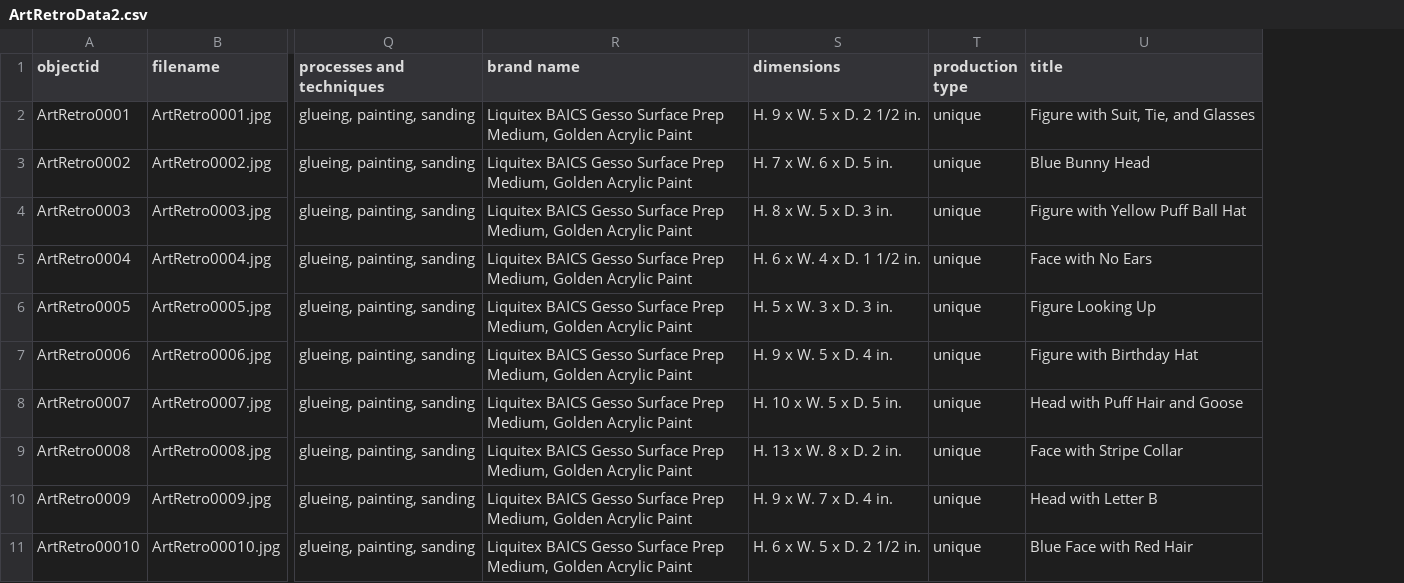
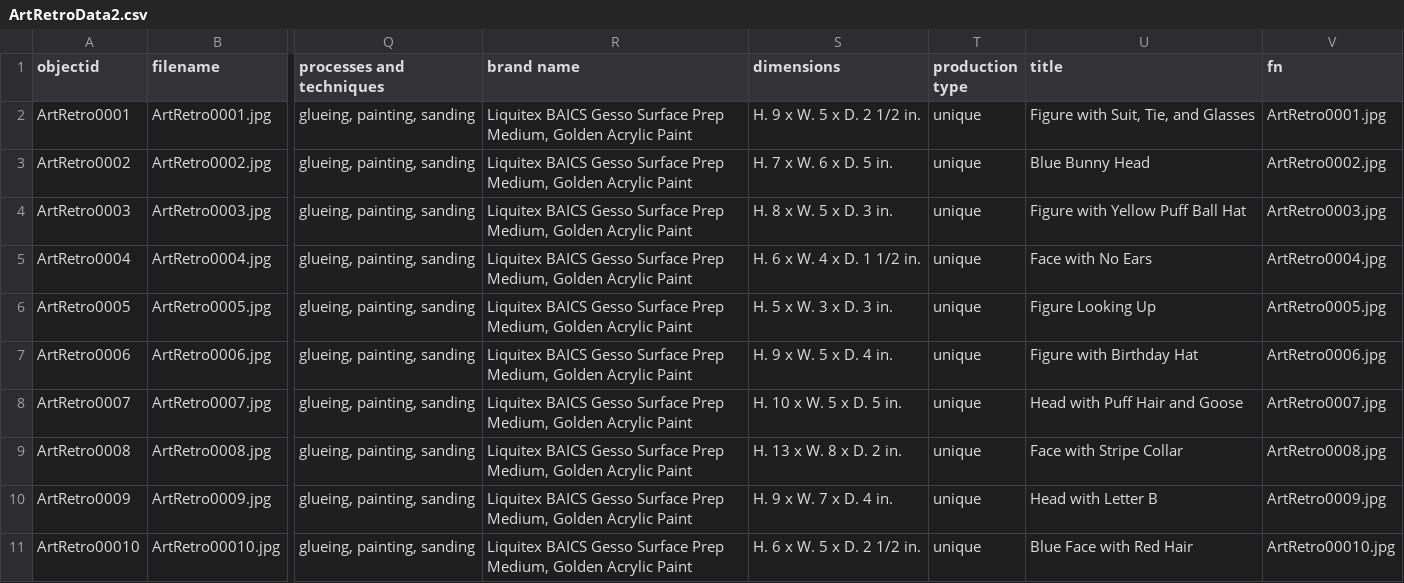
Before and after one commit to HRKerner/Collection-Builder, a CSV file: _data/ArtRetroData2.csv, drawn as a sheet; only a part is shown, gaps mark what is left out; the diff names each change by its address in the sheet, - before the commit and + after, or states it on an @@ line.

Commit message:
Update ArtRetroData2.csv

```diff
--- a/_data/ArtRetroData2.csv
+++ b/_data/ArtRetroData2.csv
+column V (fn), rows 2-11: ArtRetro0001.jpg | ArtRetro0002.jpg | ArtRetro0003.jpg | ArtRetro0004.jpg | ArtRetro0005.jpg | ArtRetro0006.jpg | ArtRetro0007.jpg | ArtRetro0008.jpg | ArtRetro0009.jpg | ArtRetro00010.jpg
```
